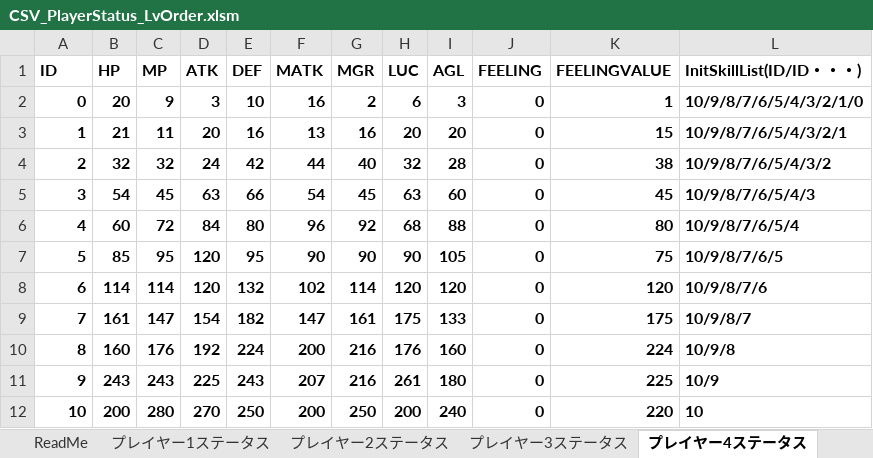
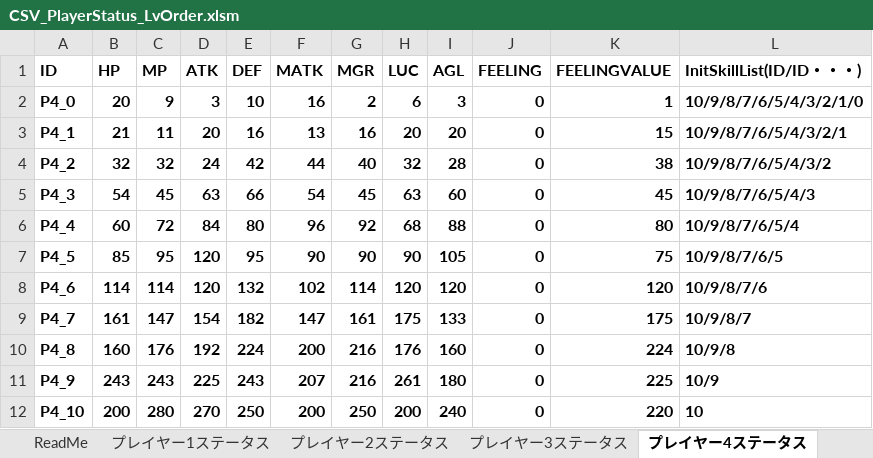
Before and after one commit to yakishi/Feeling, an Excel workbook: Tools/CSV_PlayerStatus_LvOrder.xlsm, sheet プレイヤー4ステータス, drawn as a sheet; values as stored, in another font and other column widths than the file's, no borders; charts and pictures not drawn; the diff names each change by its address in the sheet, - before the commit and + after, or states it on an @@ line.

```diff
--- a/Tools/CSV_PlayerStatus_LvOrder.xlsm (sheet プレイヤー4ステータス)
+++ b/Tools/CSV_PlayerStatus_LvOrder.xlsm (sheet プレイヤー4ステータス)
-A2 (ID): 0
+A2 (ID): P4_0
-A3 (ID): 1
+A3 (ID): P4_1
-A4 (ID): 2
+A4 (ID): P4_2
-A5 (ID): 3
+A5 (ID): P4_3
-A6 (ID): 4
+A6 (ID): P4_4
-A7 (ID): 5
+A7 (ID): P4_5
-A8 (ID): 6
+A8 (ID): P4_6
-A9 (ID): 7
+A9 (ID): P4_7
-A10 (ID): 8
+A10 (ID): P4_8
-A11 (ID): 9
+A11 (ID): P4_9
-A12 (ID): 10
+A12 (ID): P4_10
```
Also changed, not shown: sheet プレイヤー5ステータス, sheet プレイヤー6ステータス, sheet プレイヤー3ステータス, sheet プレイヤー1ステータス, sheet プレイヤー2ステータス, charts or pictures, 8 other files.
